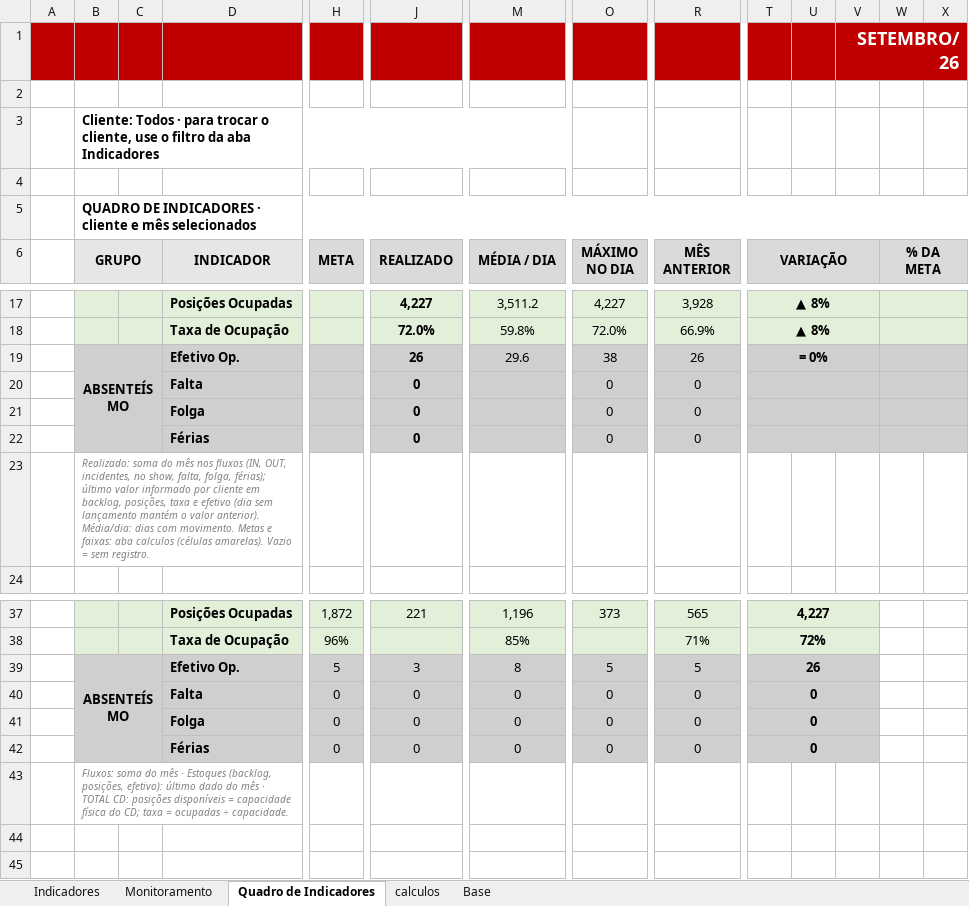
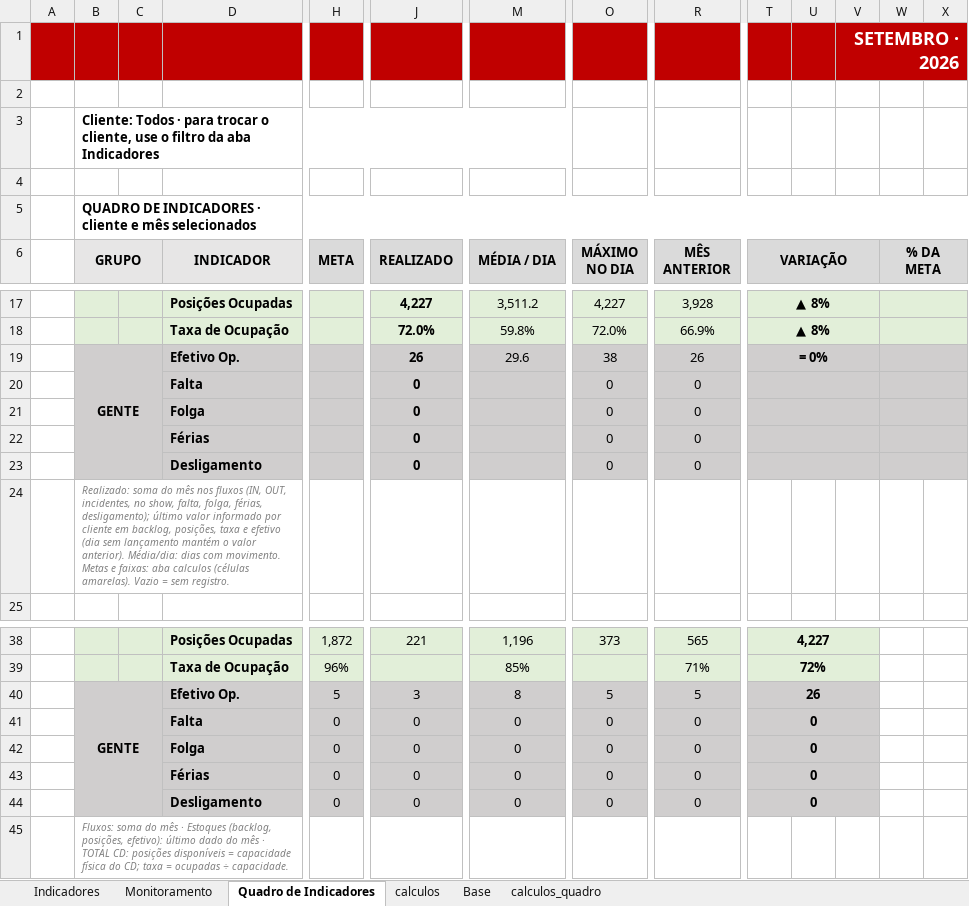
Before and after one commit to RDL-Tech-Solutions/excel, an Excel workbook: Monitoramento_Anual_2026.xlsx, sheet Quadro de Indicadores, drawn as a sheet; only a part is shown, gaps mark what is left out; values as stored, in another font and other column widths than the file's, no borders; charts and pictures and conditional formats not drawn; addresses are those after the commit; rows hold the shown columns only; the diff names each change by its address in the sheet, - before the commit and + after, or states it on an @@ line.

```diff
--- a/Monitoramento_Anual_2026.xlsx (sheet Quadro de Indicadores)
+++ b/Monitoramento_Anual_2026.xlsx (sheet Quadro de Indicadores)
+sheet tab: calculos_quadro
-V1: SETEMBRO/26
+V1: SETEMBRO · 2026
-B19 (GRUPO): ABSENTEÍSMO
+B19 (GRUPO): GENTE
+row 23:  |  |  | Desligamento |  | 0 |  | 0 | 0
-B24 (GRUPO): …falta, folga, férias); último valor…
+B24 (GRUPO): …falta, folga, férias, desligamento); último valor…
-B40 (GRUPO): ABSENTEÍSMO
+B40 (GRUPO): GENTE
+row 44:  |  |  | Desligamento | 0 | 0 | 0 | 0 | 0 | 0
```
Also changed, not shown: sheet calculos, sheet Monitoramento, sheet Indicadores, sheet Base, formulas that keep their value, charts or pictures.
